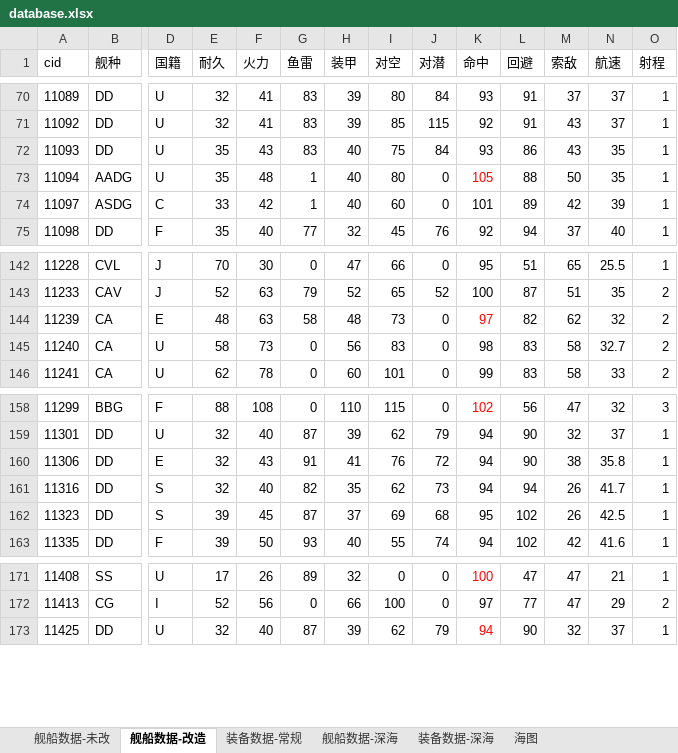
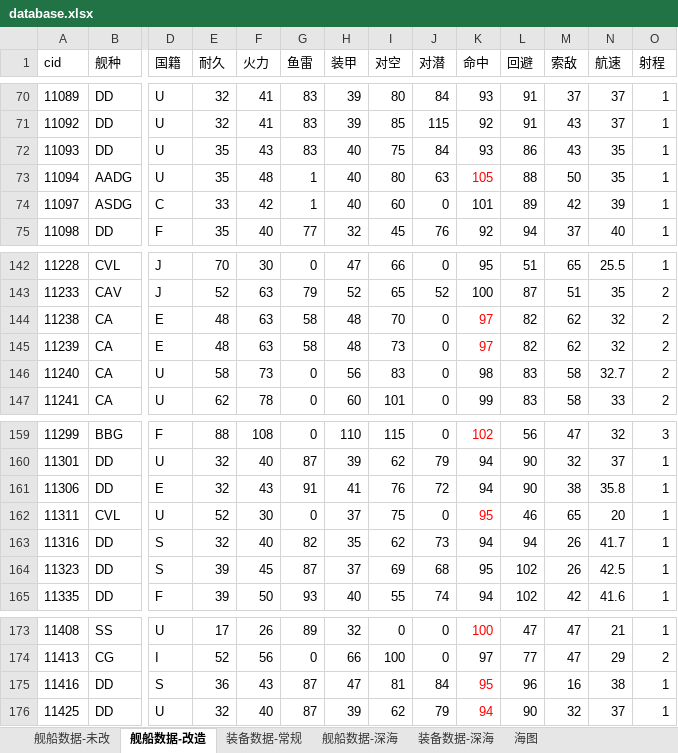
Before and after one commit to toppio/WSGR_simulation, an Excel workbook: depend/ship/database.xlsx, sheet 舰船数据-改造, drawn as a sheet; only a part is shown, gaps mark what is left out; values as stored, in another font and other column widths than the file's, no borders; conditional formats not drawn; rows hold the shown columns only; the diff names each change by its address in the sheet, - before the commit and + after, or states it on an @@ line.

```diff
--- a/depend/ship/database.xlsx (sheet 舰船数据-改造)
+++ b/depend/ship/database.xlsx (sheet 舰船数据-改造)
-J73 (对潜): 0
+J73 (对潜): 63
+row 144: 11238 | CA | E | 48 | 63 | 58 | 48 | 70 | 0 | 97 | 82 | 62 | 32 | 2
+row 162: 11311 | CVL | U | 52 | 30 | 0 | 37 | 75 | 0 | 95 | 46 | 65 | 20 | 1
+row 175: 11416 | DD | S | 36 | 43 | 87 | 47 | 81 | 84 | 95 | 96 | 16 | 38 | 1
```
Also changed, not shown: sheet 舰船数据-未改, formulas that keep their value, 36 other files.
